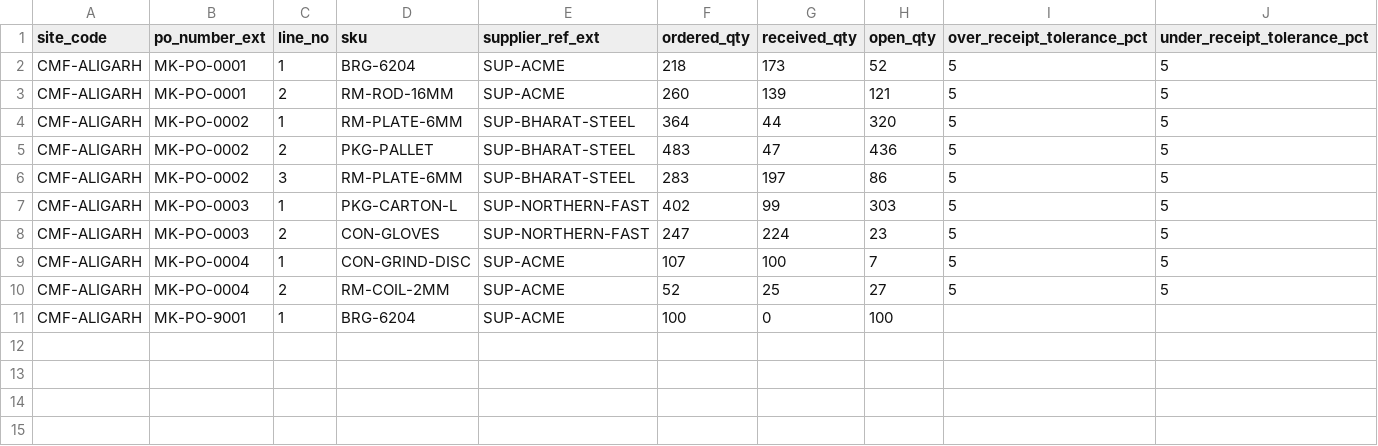
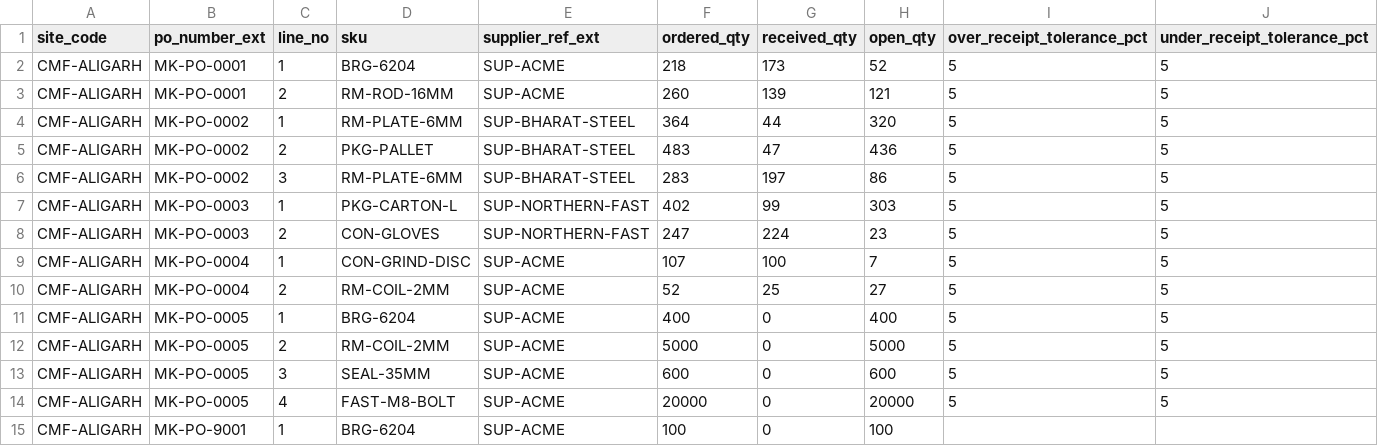
Before and after one commit to subscr221/Inventory-Management-System-2, a CSV file: docs/migration/pilot-mock-extract/open_pos.csv, drawn as a sheet.

```diff
--- a/docs/migration/pilot-mock-extract/open_pos.csv
+++ b/docs/migration/pilot-mock-extract/open_pos.csv
@@ -10,2 +10,6 @@ CMF-ALIGARH,MK-PO-0004,1,CON-GRIND-DISC,SUP-ACME,107,100,7,5,5
 CMF-ALIGARH,MK-PO-0004,2,RM-COIL-2MM,SUP-ACME,52,25,27,5,5
+CMF-ALIGARH,MK-PO-0005,1,BRG-6204,SUP-ACME,400,0,400,5,5
+CMF-ALIGARH,MK-PO-0005,2,RM-COIL-2MM,SUP-ACME,5000,0,5000,5,5
+CMF-ALIGARH,MK-PO-0005,3,SEAL-35MM,SUP-ACME,600,0,600,5,5
+CMF-ALIGARH,MK-PO-0005,4,FAST-M8-BOLT,SUP-ACME,20000,0,20000,5,5
 CMF-ALIGARH,MK-PO-9001,1,BRG-6204,SUP-ACME,100,0,100,,
```
Also changed, not shown: 12 other files.
